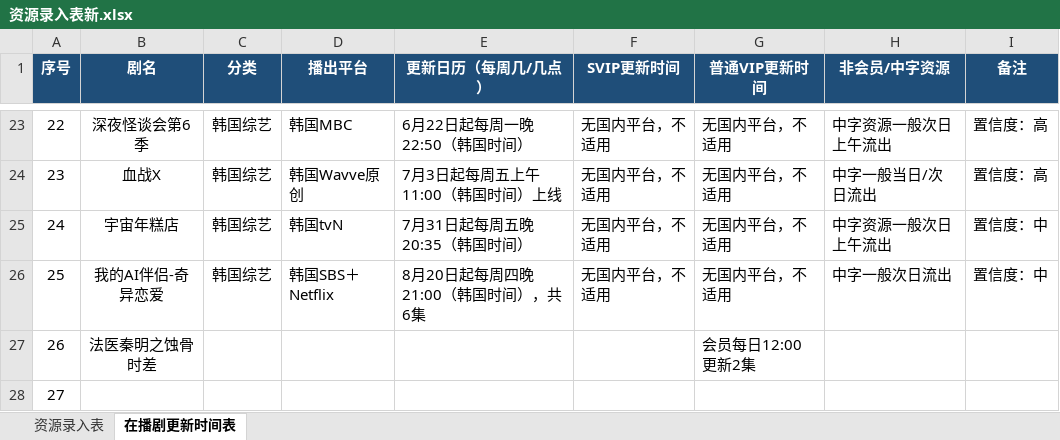
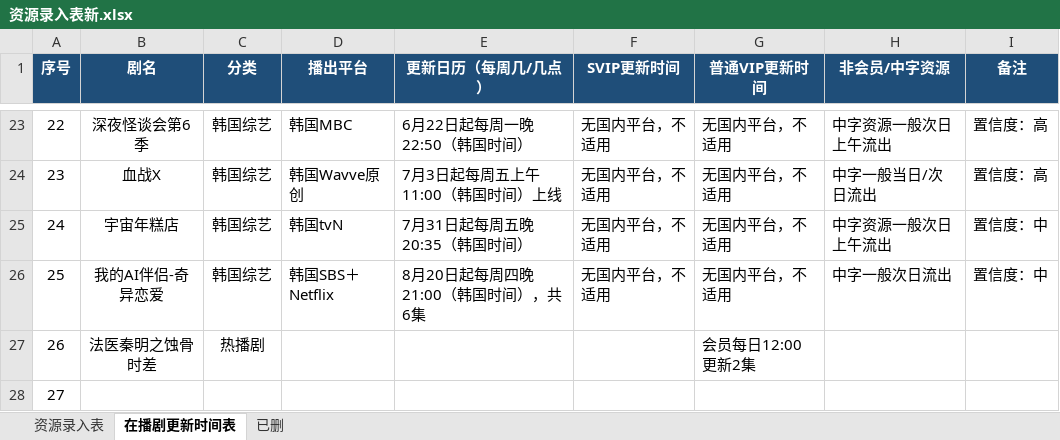
Before and after one commit to Gavenwan123/chungeys, an Excel workbook: 资源录入表新.xlsx, sheet 在播剧更新时间表, drawn as a sheet; only a part is shown, gaps mark what is left out; values as stored, in another font and other column widths than the file's, no borders; the diff names each change by its address in the sheet, - before the commit and + after, or states it on an @@ line.

```diff
--- a/资源录入表新.xlsx (sheet 在播剧更新时间表)
+++ b/资源录入表新.xlsx (sheet 在播剧更新时间表)
+sheet tab: 已删
-C27 (分类): (empty)
+C27 (分类): 热播剧
```
Also changed, not shown: sheet 资源录入表, 2 other files.
